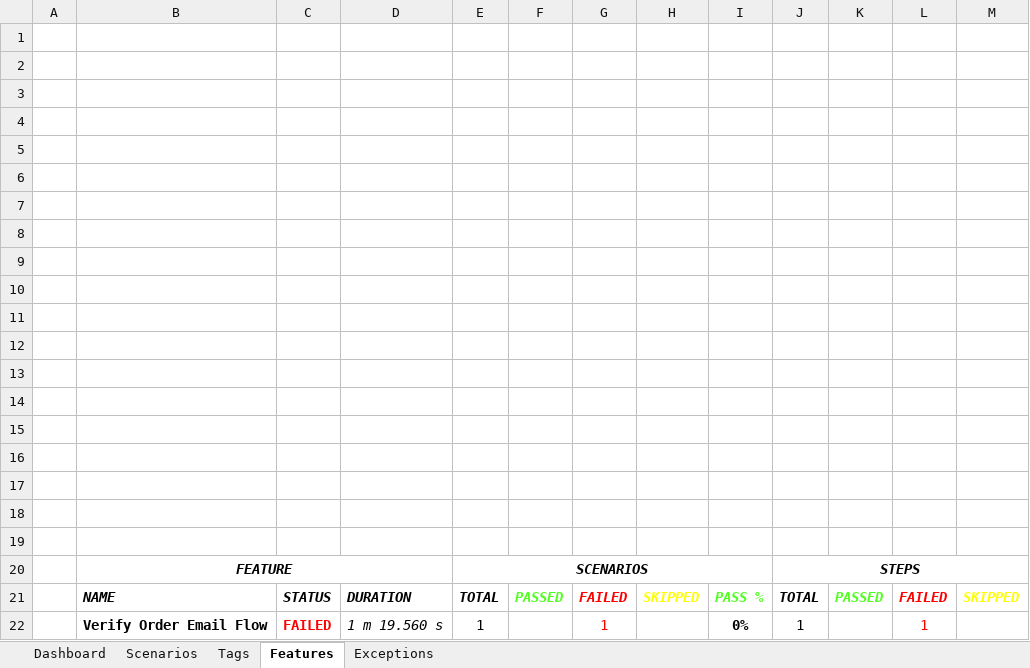
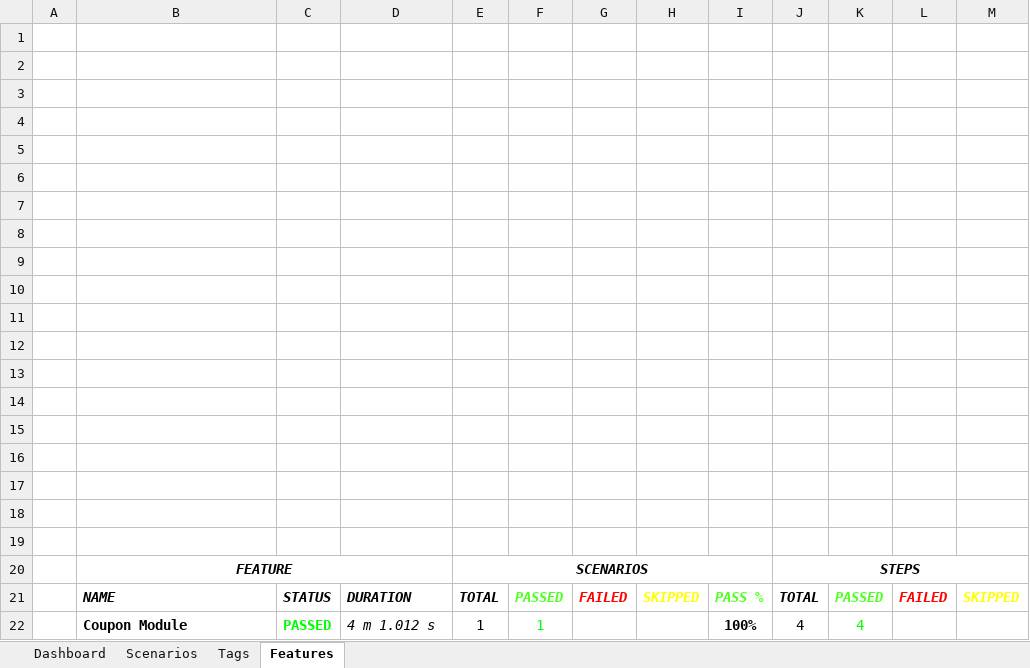
Before and after one commit to ZlaataAutomation/ZlaataQAsever, an Excel workbook: reports/Extent-Report/Zlaata-QAResults.xlsx, sheet Features, drawn as a sheet; values as stored, in another font and other column widths than the file's, no borders; charts and pictures not drawn; removed rows and columns are numbered as before the commit, all else as after; the diff names each change by its address in the sheet, - before the commit and + after, or states it on an @@ line.

```diff
--- a/reports/Extent-Report/Zlaata-QAResults.xlsx (sheet Features)
+++ b/reports/Extent-Report/Zlaata-QAResults.xlsx (sheet Features)
-sheet tab: Exceptions
-row 22:  | Verify Order Email Flow | FAILED | 1 m 19.560 s | 1 |  | 1 |  | 0% | 1 |  | 1
+row 22:  | Coupon Module | PASSED | 4 m 1.012 s | 1 | 1 |  |  | 100% | 4 | 4
```
Also changed, not shown: sheet Tags, sheet Dashboard, sheet Scenarios, charts or pictures, 7 other files.
